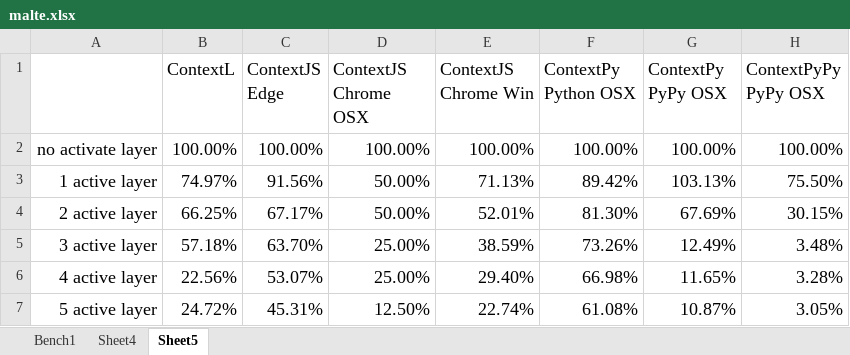
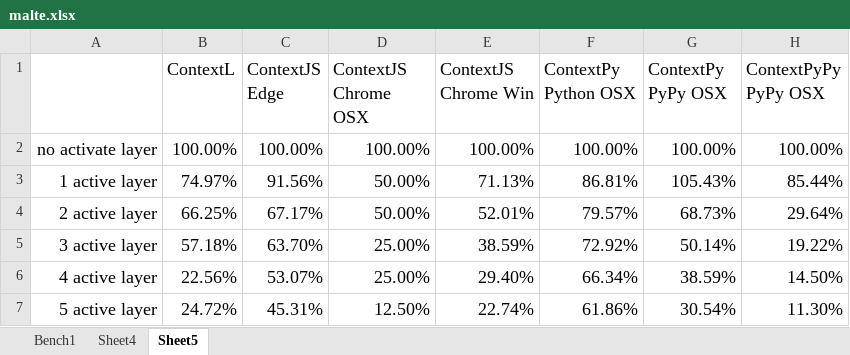
Before and after one commit to krono/cop2016-sidewayscomp, an Excel workbook: bench/malte.xlsx, sheet Sheet5, drawn as a sheet; values as stored, in another font and other column widths than the file's, no borders; charts and pictures not drawn; the diff names each change by its address in the sheet, - before the commit and + after, or states it on an @@ line.

```diff
--- a/bench/malte.xlsx (sheet Sheet5)
+++ b/bench/malte.xlsx (sheet Sheet5)
-F3 (ContextPy Python OSX): 89.42%
+F3 (ContextPy Python OSX): 86.81%
-G3 (ContextPy PyPy OSX): 103.13%
+G3 (ContextPy PyPy OSX): 105.43%
-H3 (ContextPyPy PyPy OSX): 75.50%
+H3 (ContextPyPy PyPy OSX): 85.44%
-F4 (ContextPy Python OSX): 81.30%
+F4 (ContextPy Python OSX): 79.57%
-G4 (ContextPy PyPy OSX): 67.69%
+G4 (ContextPy PyPy OSX): 68.73%
-H4 (ContextPyPy PyPy OSX): 30.15%
+H4 (ContextPyPy PyPy OSX): 29.64%
-F5 (ContextPy Python OSX): 73.26%
+F5 (ContextPy Python OSX): 72.92%
-G5 (ContextPy PyPy OSX): 12.49%
+G5 (ContextPy PyPy OSX): 50.14%
-H5 (ContextPyPy PyPy OSX): 3.48%
+H5 (ContextPyPy PyPy OSX): 19.22%
-F6 (ContextPy Python OSX): 66.98%
+F6 (ContextPy Python OSX): 66.34%
-G6 (ContextPy PyPy OSX): 11.65%
+G6 (ContextPy PyPy OSX): 38.59%
-H6 (ContextPyPy PyPy OSX): 3.28%
+H6 (ContextPyPy PyPy OSX): 14.50%
-F7 (ContextPy Python OSX): 61.08%
+F7 (ContextPy Python OSX): 61.86%
-G7 (ContextPy PyPy OSX): 10.87%
+G7 (ContextPy PyPy OSX): 30.54%
-H7 (ContextPyPy PyPy OSX): 3.05%
+H7 (ContextPyPy PyPy OSX): 11.30%
```
Also changed, not shown: sheet Bench1, sheet Sheet4, charts or pictures, 27 other files.
